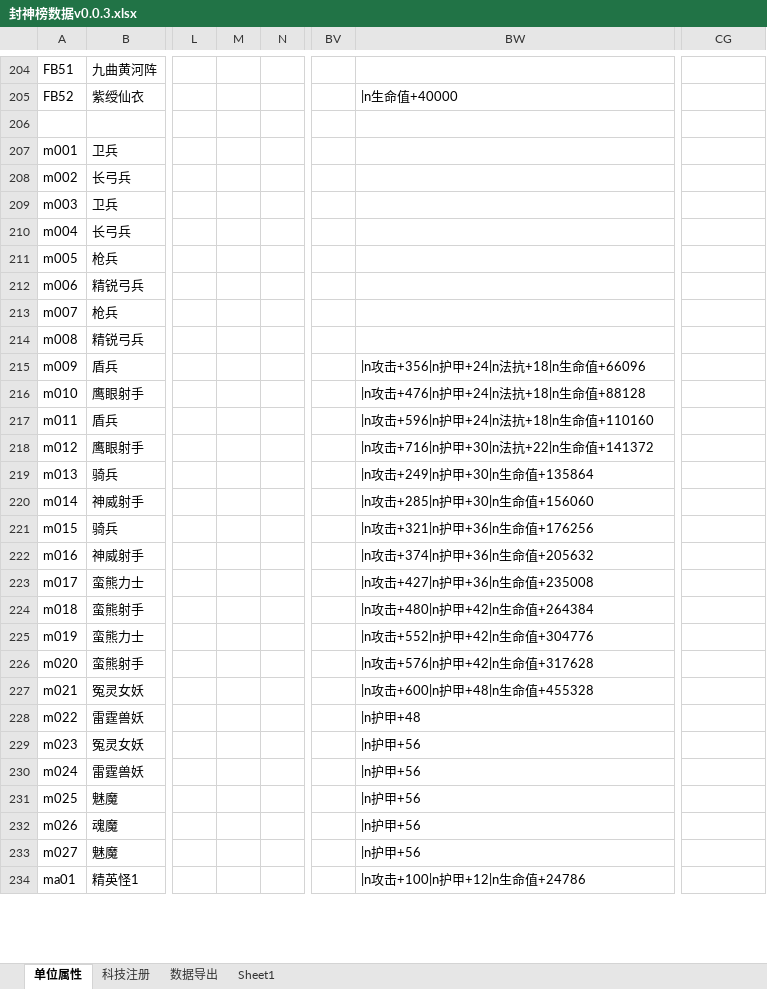
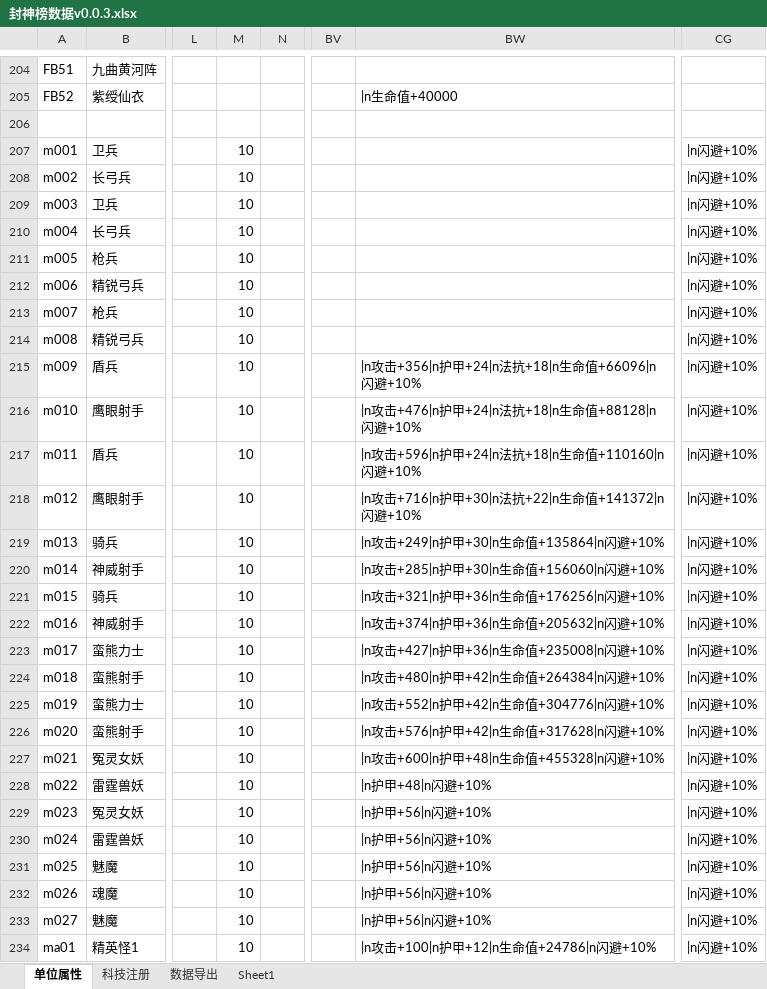
Before and after one commit to MageEgg/MageGame, an Excel workbook: 封神榜数据v0.0.3.xlsx, sheet 单位属性, drawn as a sheet; only a part is shown, gaps mark what is left out; values as stored, in another font and other column widths than the file's, no borders; the diff covers the shown part only; the diff names each change by its address in the sheet, - before the commit and + after, or states it on an @@ line.

Commit message:
321

```diff
--- a/封神榜数据v0.0.3.xlsx (sheet 单位属性)
+++ b/封神榜数据v0.0.3.xlsx (sheet 单位属性)
-M207:M234: (empty)
+M207:M234: 10
-CG207:CG234: (empty)
+CG207:CG234: |n闪避+10%
-BW215: |n攻击+356|n护甲+24|n法抗+18|n生命值+66096
+BW215: |n攻击+356|n护甲+24|n法抗+18|n生命值+66096|n闪避+10%
-BW216: |n攻击+476|n护甲+24|n法抗+18|n生命值+88128
+BW216: |n攻击+476|n护甲+24|n法抗+18|n生命值+88128|n闪避+10%
-BW217: |n攻击+596|n护甲+24|n法抗+18|n生命值+110160
+BW217: |n攻击+596|n护甲+24|n法抗+18|n生命值+110160|n闪避+10%
-BW218: |n攻击+716|n护甲+30|n法抗+22|n生命值+141372
+BW218: |n攻击+716|n护甲+30|n法抗+22|n生命值+141372|n闪避+10%
-BW219: |n攻击+249|n护甲+30|n生命值+135864
+BW219: |n攻击+249|n护甲+30|n生命值+135864|n闪避+10%
-BW220: |n攻击+285|n护甲+30|n生命值+156060
+BW220: |n攻击+285|n护甲+30|n生命值+156060|n闪避+10%
-BW221: |n攻击+321|n护甲+36|n生命值+176256
+BW221: |n攻击+321|n护甲+36|n生命值+176256|n闪避+10%
-BW222: |n攻击+374|n护甲+36|n生命值+205632
+BW222: |n攻击+374|n护甲+36|n生命值+205632|n闪避+10%
-BW223: |n攻击+427|n护甲+36|n生命值+235008
+BW223: |n攻击+427|n护甲+36|n生命值+235008|n闪避+10%
-BW224: |n攻击+480|n护甲+42|n生命值+264384
+BW224: |n攻击+480|n护甲+42|n生命值+264384|n闪避+10%
-BW225: |n攻击+552|n护甲+42|n生命值+304776
+BW225: |n攻击+552|n护甲+42|n生命值+304776|n闪避+10%
-BW226: |n攻击+576|n护甲+42|n生命值+317628
+BW226: |n攻击+576|n护甲+42|n生命值+317628|n闪避+10%
-BW227: |n攻击+600|n护甲+48|n生命值+455328
+BW227: |n攻击+600|n护甲+48|n生命值+455328|n闪避+10%
-BW228: |n护甲+48
+BW228: |n护甲+48|n闪避+10%
-BW229:BW233: |n护甲+56
+BW229:BW233: |n护甲+56|n闪避+10%
-BW234: |n攻击+100|n护甲+12|n生命值+24786
+BW234: |n攻击+100|n护甲+12|n生命值+24786|n闪避+10%
```
Also changed, not shown: 3 added rows, 3 removed rows, 658 edited cells and cell formats elsewhere in this sheet, sheet 数据导出, formulas that keep their value, hidden cells.
